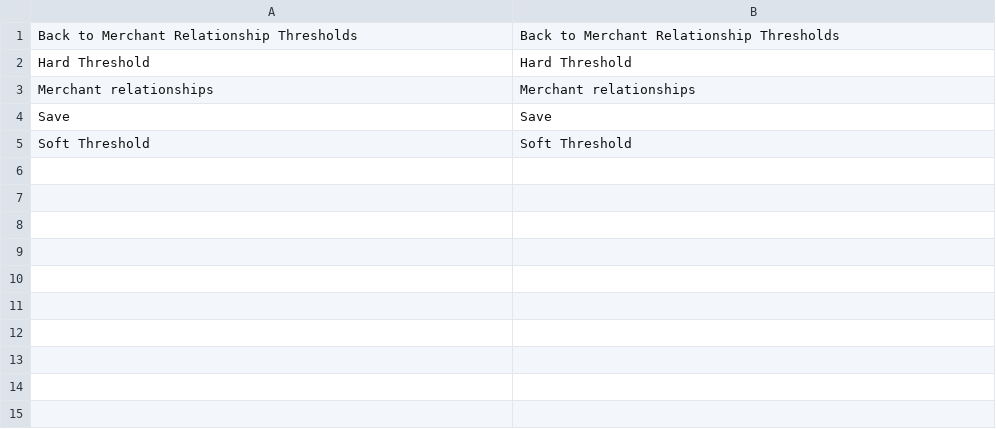
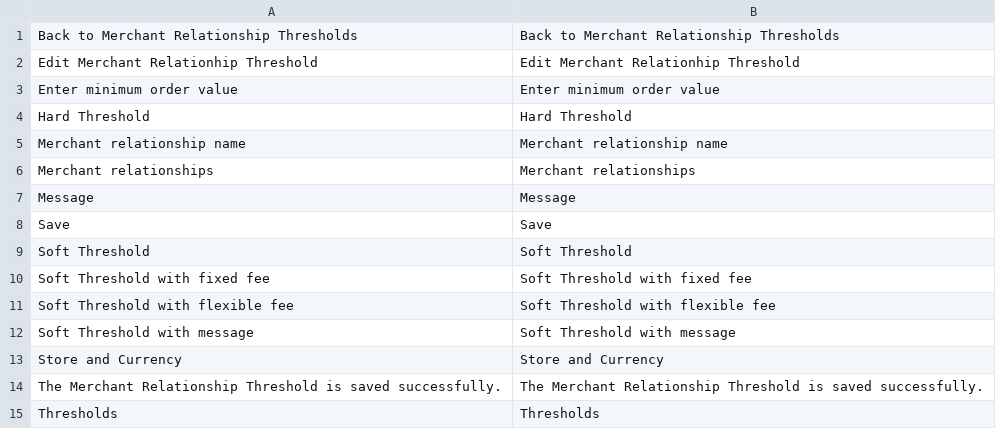
Before and after one commit to spryker/merchant-relationship-sales-order-threshold-gui, a CSV file: data/translation/Zed/en_US.csv, drawn as a sheet; the diff names each change by its address in the sheet, - before the commit and + after, or states it on an @@ line.

Commit message:
CC-2323: Updated translation files

```diff
--- a/data/translation/Zed/en_US.csv
+++ b/data/translation/Zed/en_US.csv
+row 2: Edit Merchant Relationhip Threshold | Edit Merchant Relationhip Threshold
+row 3: Enter minimum order value | Enter minimum order value
+row 5: Merchant relationship name | Merchant relationship name
+row 7: Message | Message
+row 10: Soft Threshold with fixed fee | Soft Threshold with fixed fee
+row 11: Soft Threshold with flexible fee | Soft Threshold with flexible fee
+row 12: Soft Threshold with message | Soft Threshold with message
+row 13: Store and Currency | Store and Currency
+row 14: The Merchant Relationship Threshold is saved successfully. | The Merchant Relationship Threshold is saved successfully.
+row 15: Thresholds | Thresholds
```
Also changed, not shown: data/translation/Zed/de_DE.csv.
